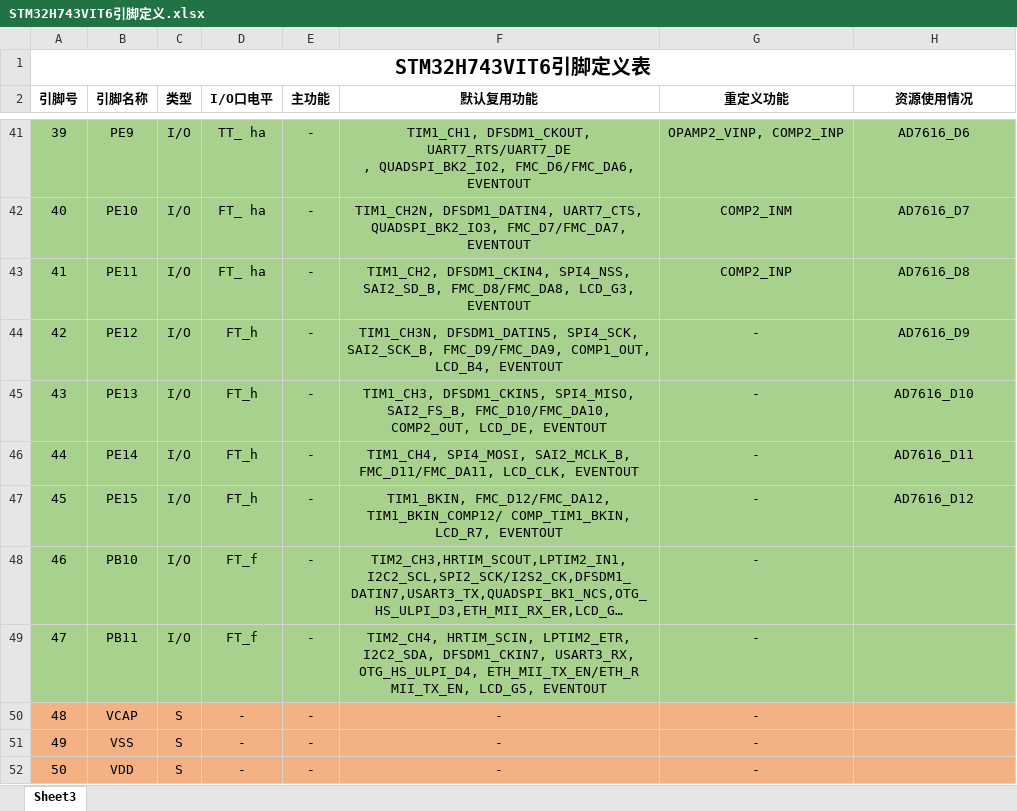
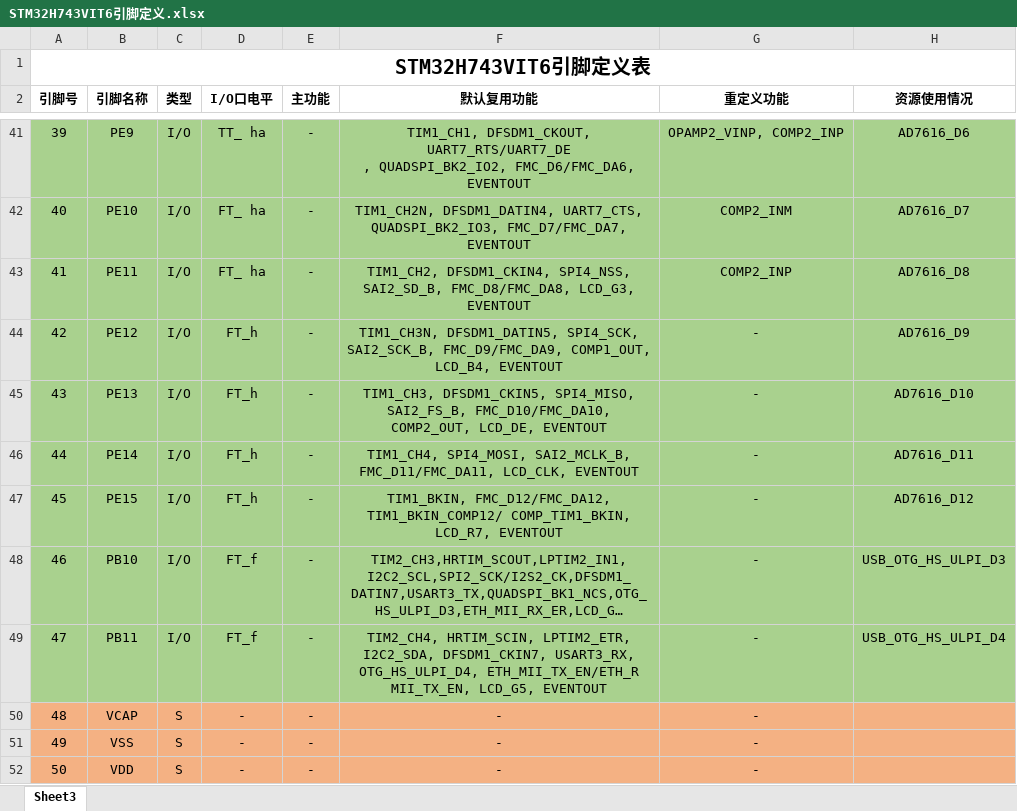
Before and after one commit to Healeraaa/High_Speed_Collection_AD7616, an Excel workbook: STM32H743VIT6引脚定义.xlsx, sheet Sheet3, drawn as a sheet; only a part is shown, gaps mark what is left out; long unchanged cells end in …; values as stored, in another font and other column widths than the file's, no borders; the diff covers the shown part only; the diff names each change by its address in the sheet, - before the commit and + after, or states it on an @@ line.

```diff
--- a/STM32H743VIT6引脚定义.xlsx (sheet Sheet3)
+++ b/STM32H743VIT6引脚定义.xlsx (sheet Sheet3)
-H48 (资源使用情况): (empty)
+H48 (资源使用情况): USB_OTG_HS_ULPI_D3
-H49 (资源使用情况): (empty)
+H49 (资源使用情况): USB_OTG_HS_ULPI_D4
```
Also changed, not shown: 15 edited cells elsewhere in this sheet, 15 other files.
